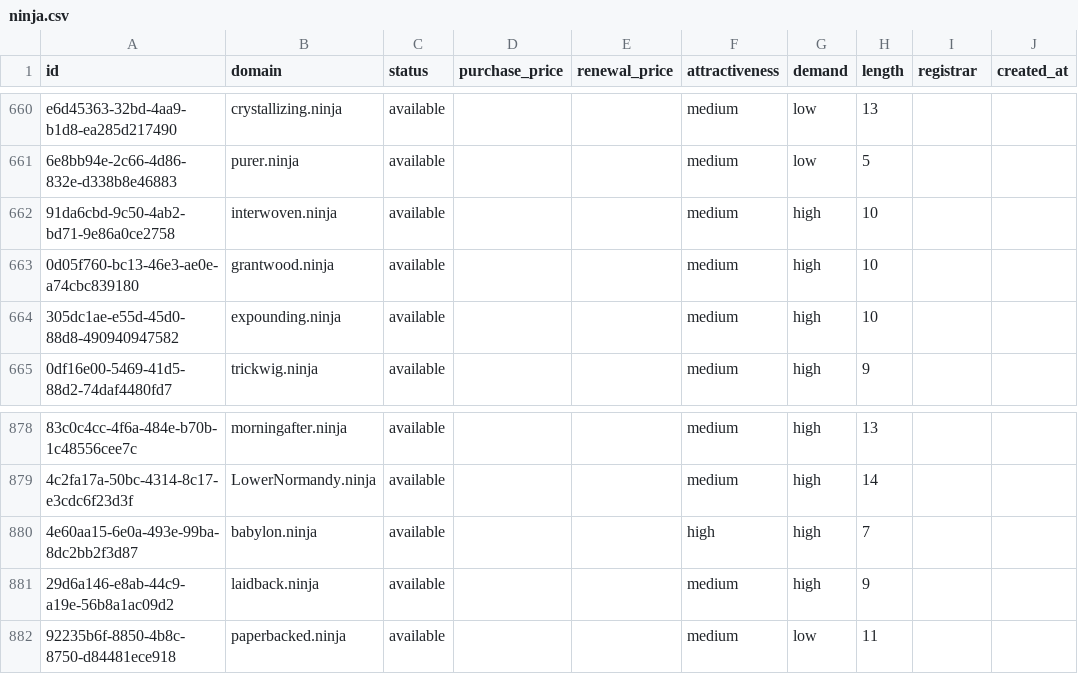
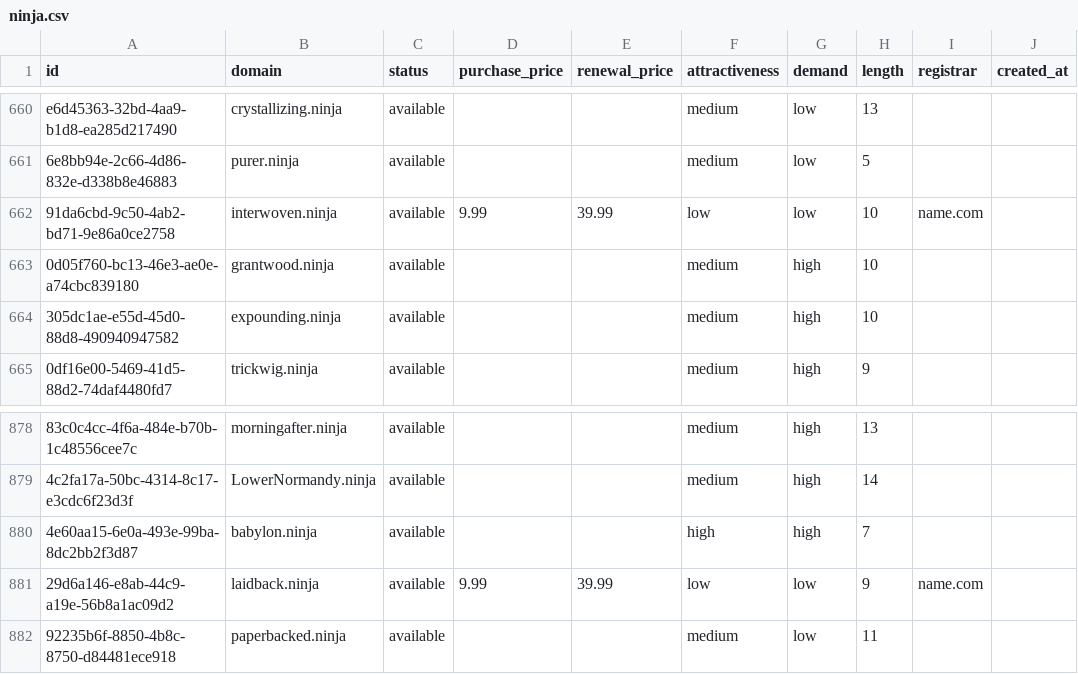
Before and after one commit to UniqueDomains/ninja-oneword-domains, a CSV file: ninja.csv, drawn as a sheet; only a part is shown, gaps mark what is left out; the diff names each change by its address in the sheet, - before the commit and + after, or states it on an @@ line.

Commit message:
Domains update

```diff
--- a/ninja.csv
+++ b/ninja.csv
-D662 (purchase_price): (empty)
+D662 (purchase_price): 9.99
-E662 (renewal_price): (empty)
+E662 (renewal_price): 39.99
-F662 (attractiveness): medium
+F662 (attractiveness): low
-G662 (demand): high
+G662 (demand): low
-I662 (registrar): (empty)
+I662 (registrar): name.com
-D881 (purchase_price): (empty)
+D881 (purchase_price): 9.99
-E881 (renewal_price): (empty)
+E881 (renewal_price): 39.99
-F881 (attractiveness): medium
+F881 (attractiveness): low
-G881 (demand): high
+G881 (demand): low
-I881 (registrar): (empty)
+I881 (registrar): name.com
```
Also changed, not shown: 4 other files.
